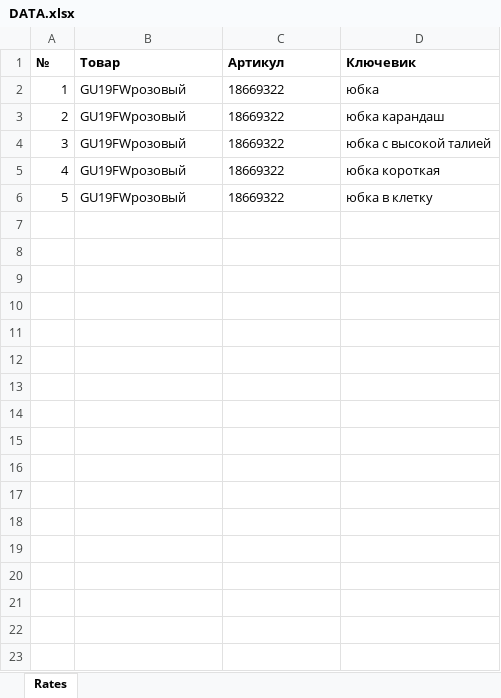
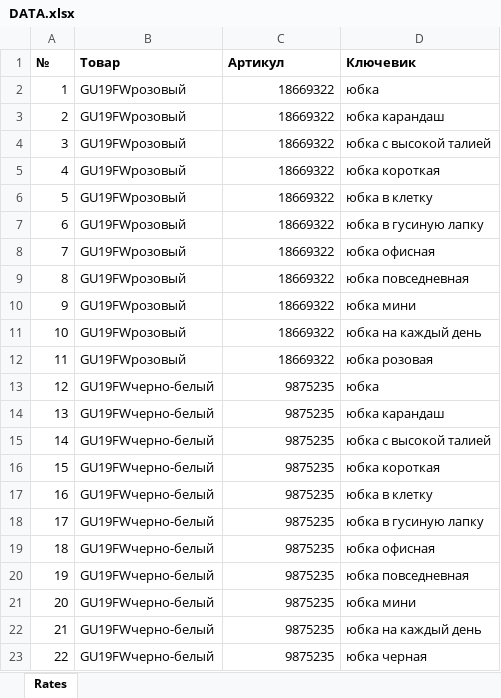
Before and after one commit to Mulhern1231/Position_Wildberries, an Excel workbook: DATA.xlsx, sheet Rates, drawn as a sheet; values as stored, in another font and other column widths than the file's, no borders; the diff names each change by its address in the sheet, - before the commit and + after, or states it on an @@ line.

```diff
--- a/DATA.xlsx (sheet Rates)
+++ b/DATA.xlsx (sheet Rates)
-C2:C6 alignment: left
+C2:C6 alignment: right
+row 7: 6 | GU19FWрозовый | 18669322 | юбка в гусиную лапку
+row 8: 7 | GU19FWрозовый | 18669322 | юбка офисная
+row 9: 8 | GU19FWрозовый | 18669322 | юбка повседневная
+row 10: 9 | GU19FWрозовый | 18669322 | юбка мини
+row 11: 10 | GU19FWрозовый | 18669322 | юбка на каждый день
+row 12: 11 | GU19FWрозовый | 18669322 | юбка розовая
+row 13: 12 | GU19FWчерно-белый | 9875235 | юбка
+row 14: 13 | GU19FWчерно-белый | 9875235 | юбка карандаш
+row 15: 14 | GU19FWчерно-белый | 9875235 | юбка с высокой талией
+row 16: 15 | GU19FWчерно-белый | 9875235 | юбка короткая
+row 17: 16 | GU19FWчерно-белый | 9875235 | юбка в клетку
+row 18: 17 | GU19FWчерно-белый | 9875235 | юбка в гусиную лапку
+row 19: 18 | GU19FWчерно-белый | 9875235 | юбка офисная
+row 20: 19 | GU19FWчерно-белый | 9875235 | юбка повседневная
+row 21: 20 | GU19FWчерно-белый | 9875235 | юбка мини
+row 22: 21 | GU19FWчерно-белый | 9875235 | юбка на каждый день
+row 23: 22 | GU19FWчерно-белый | 9875235 | юбка черная
```
Also changed, not shown: 2 other files.
